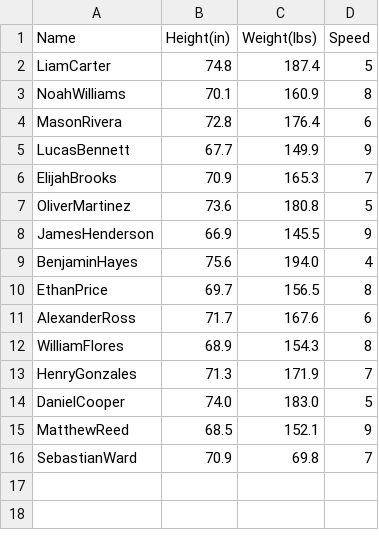
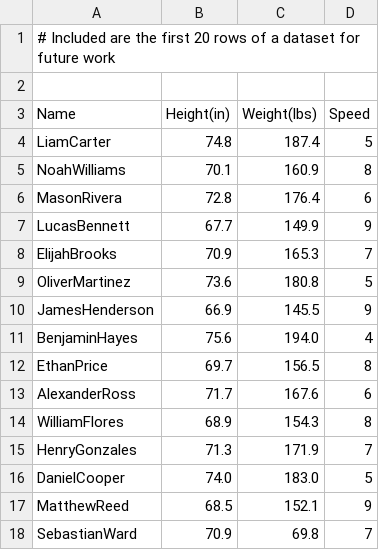
Before and after one commit to ksu-is/soccer-position-generator, a CSV file: data.csv, drawn as a sheet; the diff names each change by its address in the sheet, - before the commit and + after, or states it on an @@ line.

```diff
--- a/data.csv
+++ b/data.csv
+row 1: # Included are the first 20 rows of a dataset for future work
+row 2: (empty)
```
Also changed, not shown: 4 other files.
